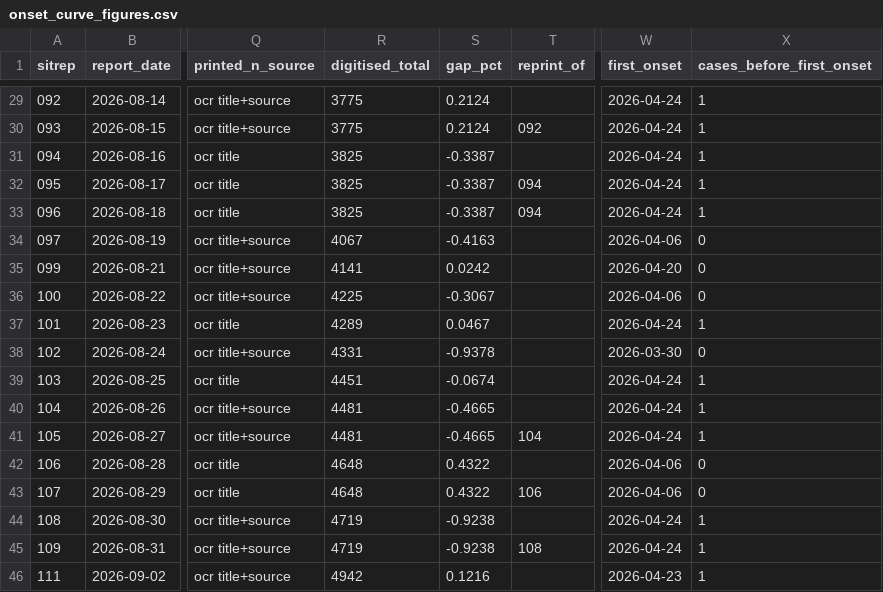
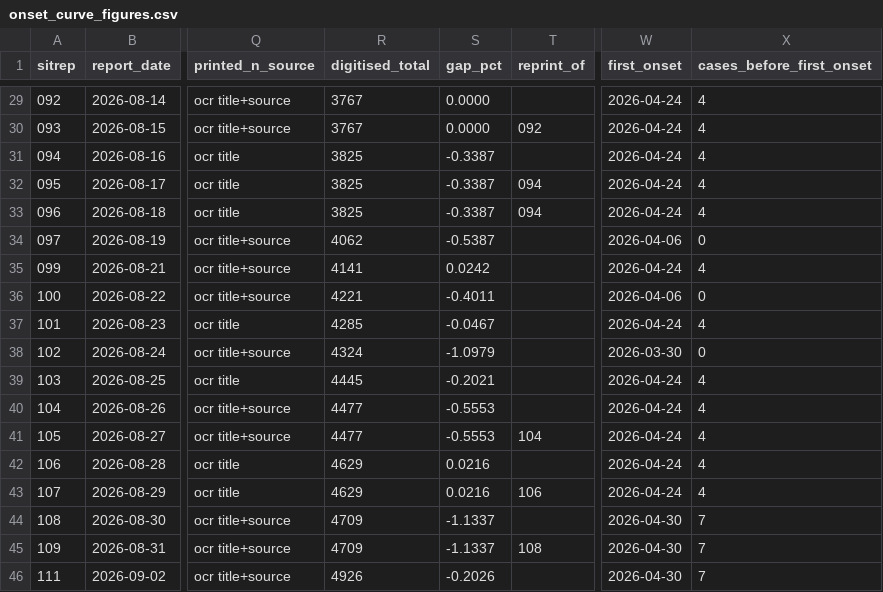
Before and after one commit to epiforecasts/BVDOutbreakSize, a CSV file: data/onset_curve_figures.csv, drawn as a sheet; only a part is shown, gaps mark what is left out; the diff covers the shown part only; the diff names each change by its address in the sheet, - before the commit and + after, or states it on an @@ line.

Commit message:
data(onsets): regenerate the figures audit for the dashed-line reader

```diff
--- a/data/onset_curve_figures.csv
+++ b/data/onset_curve_figures.csv
-R29:R30 (digitised_total): 3775
+R29:R30 (digitised_total): 3767
-S29:S30 (gap_pct): 0.2124
+S29:S30 (gap_pct): 0.0000
-X29:X33 (cases_before_first_onset): 1
+X29:X33 (cases_before_first_onset): 4
-R34 (digitised_total): 4067
+R34 (digitised_total): 4062
-S34 (gap_pct): -0.4163
+S34 (gap_pct): -0.5387
-W35 (first_onset): 2026-04-20
+W35 (first_onset): 2026-04-24
-X35 (cases_before_first_onset): 0
+X35 (cases_before_first_onset): 4
-R36 (digitised_total): 4225
+R36 (digitised_total): 4221
-S36 (gap_pct): -0.3067
+S36 (gap_pct): -0.4011
-R37 (digitised_total): 4289
+R37 (digitised_total): 4285
-S37 (gap_pct): 0.0467
+S37 (gap_pct): -0.0467
-X37 (cases_before_first_onset): 1
+X37 (cases_before_first_onset): 4
-R38 (digitised_total): 4331
+R38 (digitised_total): 4324
-S38 (gap_pct): -0.9378
+S38 (gap_pct): -1.0979
-R39 (digitised_total): 4451
+R39 (digitised_total): 4445
-S39 (gap_pct): -0.0674
+S39 (gap_pct): -0.2021
-X39:X41 (cases_before_first_onset): 1
+X39:X41 (cases_before_first_onset): 4
-R40:R41 (digitised_total): 4481
+R40:R41 (digitised_total): 4477
-S40:S41 (gap_pct): -0.4665
+S40:S41 (gap_pct): -0.5553
-R42:R43 (digitised_total): 4648
+R42:R43 (digitised_total): 4629
-S42:S43 (gap_pct): 0.4322
+S42:S43 (gap_pct): 0.0216
-W42:W43 (first_onset): 2026-04-06
+W42:W43 (first_onset): 2026-04-24
-X42:X43 (cases_before_first_onset): 0
+X42:X43 (cases_before_first_onset): 4
-R44:R45 (digitised_total): 4719
+R44:R45 (digitised_total): 4709
-S44:S45 (gap_pct): -0.9238
+S44:S45 (gap_pct): -1.1337
-W44:W45 (first_onset): 2026-04-24
+W44:W45 (first_onset): 2026-04-30
-X44:X46 (cases_before_first_onset): 1
+X44:X46 (cases_before_first_onset): 7
-R46 (digitised_total): 4942
+R46 (digitised_total): 4926
-S46 (gap_pct): 0.1216
+S46 (gap_pct): -0.2026
-W46 (first_onset): 2026-04-23
+W46 (first_onset): 2026-04-30
```
Also changed, not shown: 119 edited cells elsewhere in this file.
